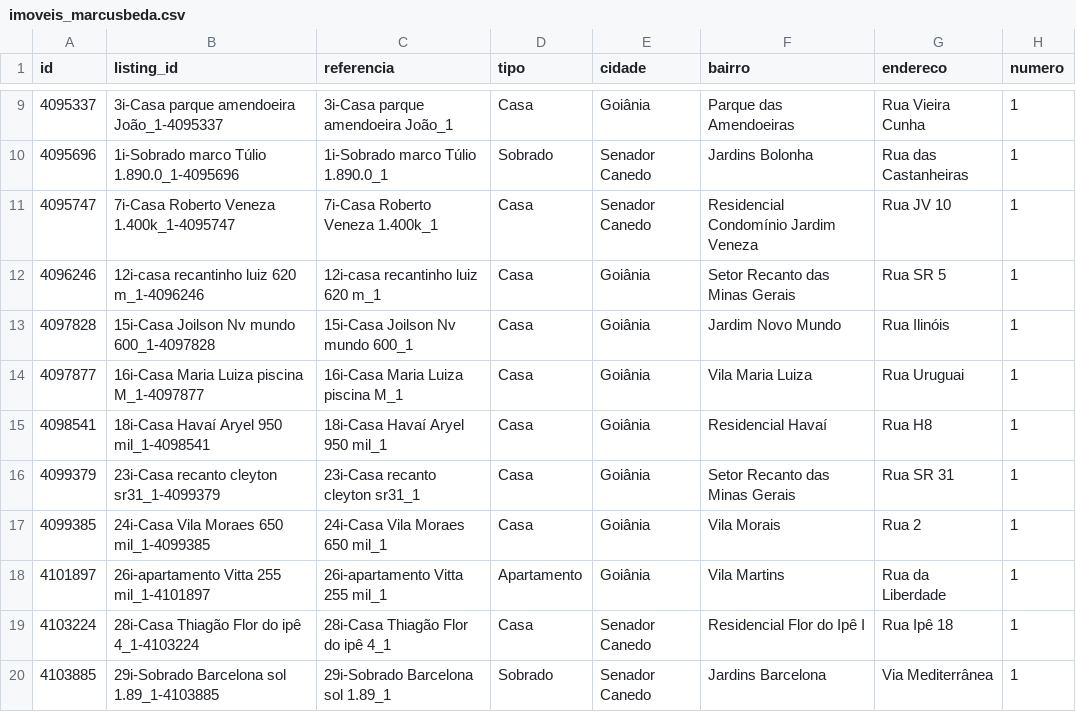
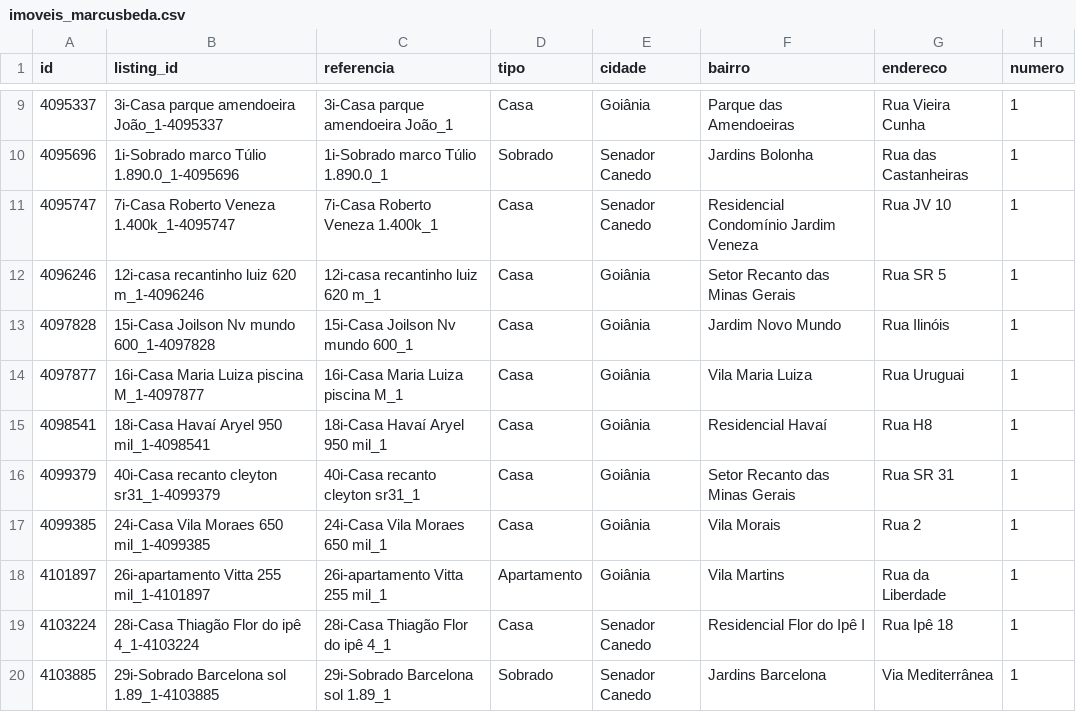
Before and after one commit to marcusbeda-maker/dashboard-imoveis-xml, a CSV file: sitecheck/imoveis_marcusbeda.csv, drawn as a sheet; only a part is shown, gaps mark what is left out; the diff covers the shown part only; the diff names each change by its address in the sheet, - before the commit and + after, or states it on an @@ line.

```diff
--- a/sitecheck/imoveis_marcusbeda.csv
+++ b/sitecheck/imoveis_marcusbeda.csv
-B16 (listing_id): 23i-Casa recanto cleyton sr31_1-4099379
+B16 (listing_id): 40i-Casa recanto cleyton sr31_1-4099379
-C16 (referencia): 23i-Casa recanto cleyton sr31_1
+C16 (referencia): 40i-Casa recanto cleyton sr31_1
```
Also changed, not shown: 1 added row and 7 edited cells elsewhere in this file, 3 other files.
